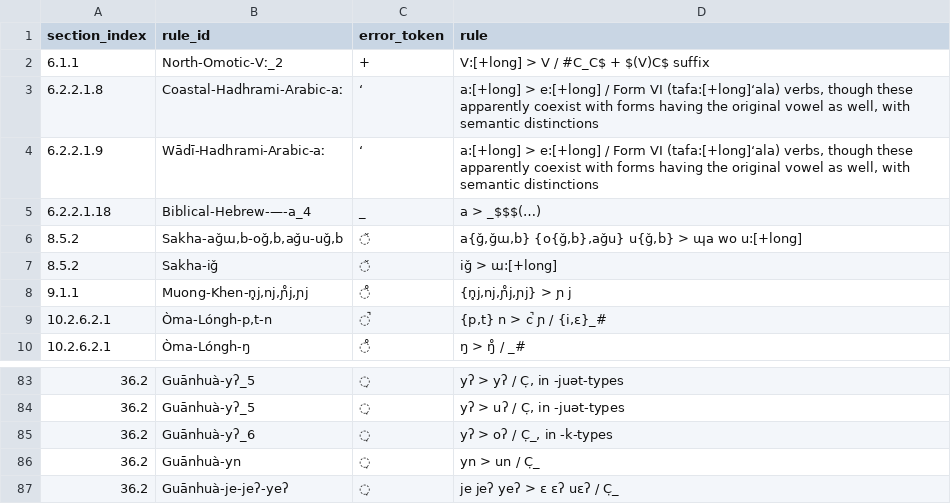
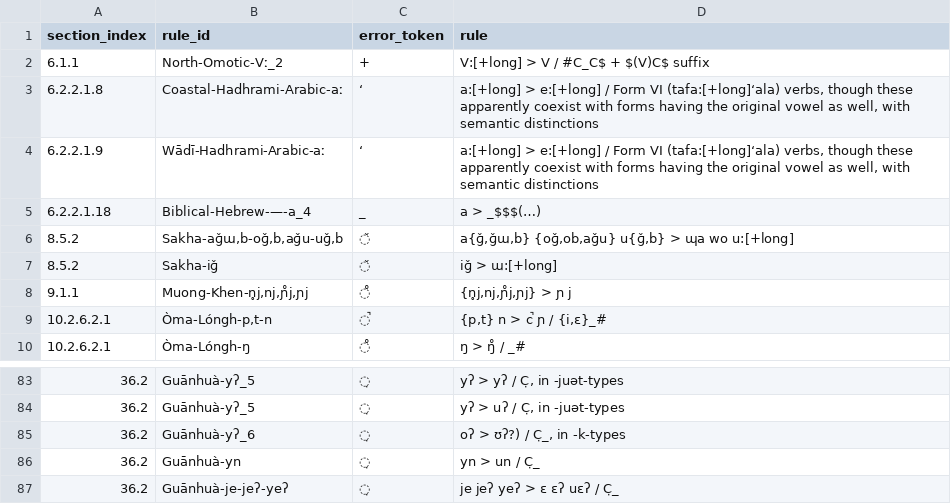
Before and after one commit to Pappa/conlanger, a CSV file: .scratch/cleaned-rule-index/inventory/character_errors.csv, drawn as a sheet; only a part is shown, gaps mark what is left out.

```diff
--- a/.scratch/cleaned-rule-index/inventory/character_errors.csv
+++ b/.scratch/cleaned-rule-index/inventory/character_errors.csv
@@ -5,3 +5,3 @@ section_index,rule_id,error_token,rule
 6.2.2.1.18,Biblical-Hebrew-—-a_4,_,a > _$$$(…)
-8.5.2,"Sakha-aɡ̌ɯ,b-oɡ̌,b,aɡ̌u-uɡ̌,b",̌,"a{ɡ̌,ɡ̌ɯ,b} {o{ɡ̌,b},aɡ̌u} u{ɡ̌,b} > ɰa wo u:[+long]"
+8.5.2,"Sakha-aɡ̌ɯ,b-oɡ̌,b,aɡ̌u-uɡ̌,b",̌,"a{ɡ̌,ɡ̌ɯ,b} {oɡ̌,ob,aɡ̌u} u{ɡ̌,b} > ɰa wo u:[+long]"
 8.5.2,Sakha-iɡ̌,̌,iɡ̌ > ɯ:[+long]
@@ -84,3 +84,3 @@ section_index,rule_id,error_token,rule
 36.2,Guānhuà-yʔ_5,̣,"yʔ > uʔ / C̣, in -juət-types"
-36.2,Guānhuà-yʔ_6,̣,"yʔ > oʔ / C̣_, in -k-types"
+36.2,Guānhuà-yʔ_6,̣,"oʔ > ʊʔ?) / C̣_, in -k-types"
 36.2,Guānhuà-yn,̣,yn > un / C̣_
```
Also changed, not shown: .scratch/cleaned-rule-index/inventory/asca-rule-inventory-error.csv, 6 other files.
